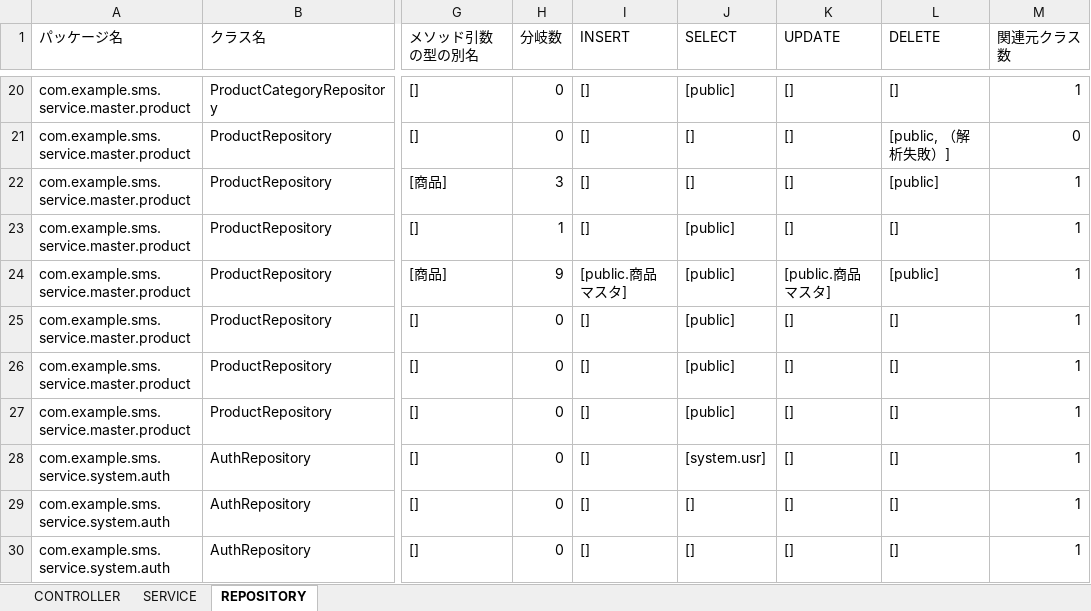
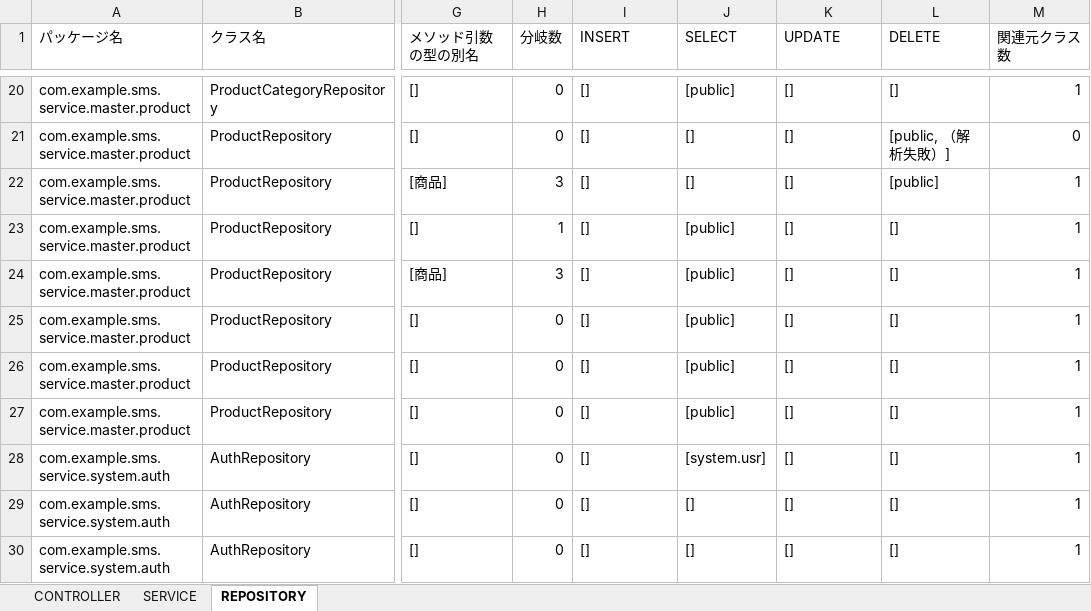
Before and after one commit to k2works/case-study-sales, an Excel workbook: docs/assets/release/v0_2_0/jig/application.xlsx, sheet REPOSITORY, drawn as a sheet; only a part is shown, gaps mark what is left out; values as stored, in another font and other column widths than the file's, no borders; the diff names each change by its address in the sheet, - before the commit and + after, or states it on an @@ line.

```diff
--- a/docs/assets/release/v0_2_0/jig/application.xlsx (sheet REPOSITORY)
+++ b/docs/assets/release/v0_2_0/jig/application.xlsx (sheet REPOSITORY)
-H24 (分岐数): 9
+H24 (分岐数): 3
-I24 (INSERT): [public.商品マスタ]
+I24 (INSERT): []
-K24 (UPDATE): [public.商品マスタ]
+K24 (UPDATE): []
-L24 (DELETE): [public]
+L24 (DELETE): []
```
Also changed, not shown: sheet CONTROLLER, docs/assets/release/v0_2_0/jig/business-rule.xlsx, docs/assets/release/v0_2_0/jig/term.xlsx, 18 other files.
